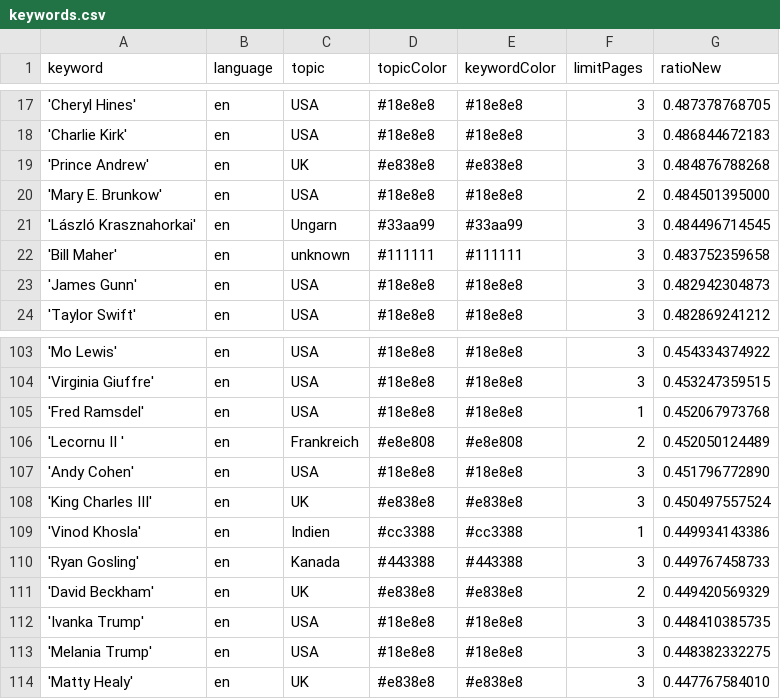
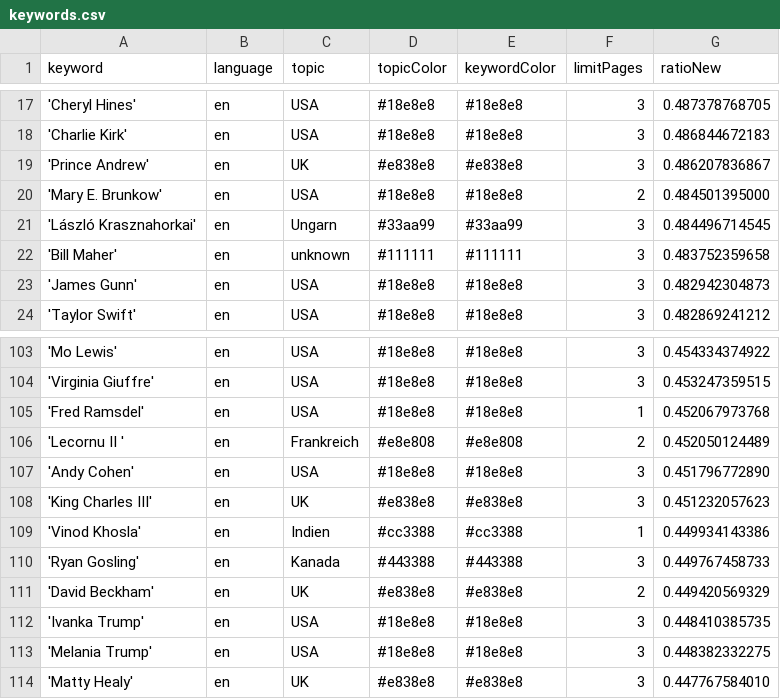
Before and after one commit to JoPhi24-news/peopleWhisperer, a CSV file: keywords.csv, drawn as a sheet; only a part is shown, gaps mark what is left out; the diff covers the shown part only.

```diff
--- a/keywords.csv
+++ b/keywords.csv
@@ -18,3 +18,3 @@ keyword,language,topic,topicColor,keywordColor,limitPages,ratioNew
 'Charlie Kirk',en,USA,#18e8e8,#18e8e8,3,0.486844672183
-'Prince Andrew',en,UK,#e838e8,#e838e8,3,0.484876788268
+'Prince Andrew',en,UK,#e838e8,#e838e8,3,0.486207836867
 'Mary E. Brunkow',en,USA,#18e8e8,#18e8e8,2,0.484501395000
@@ -107,3 +107,3 @@ keyword,language,topic,topicColor,keywordColor,limitPages,ratioNew
 'Andy Cohen',en,USA,#18e8e8,#18e8e8,3,0.451796772890
-'King Charles III',en,UK,#e838e8,#e838e8,3,0.450497557524
+'King Charles III',en,UK,#e838e8,#e838e8,3,0.451232057623
 'Vinod Khosla',en,Indien,#cc3388,#cc3388,1,0.449934143386
```
Also changed, not shown: 4 added rows, 4 removed rows and 2 edited cells elsewhere in this file, 1 other file.
